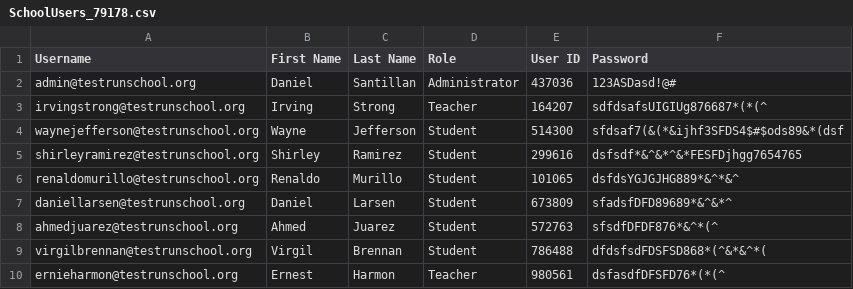
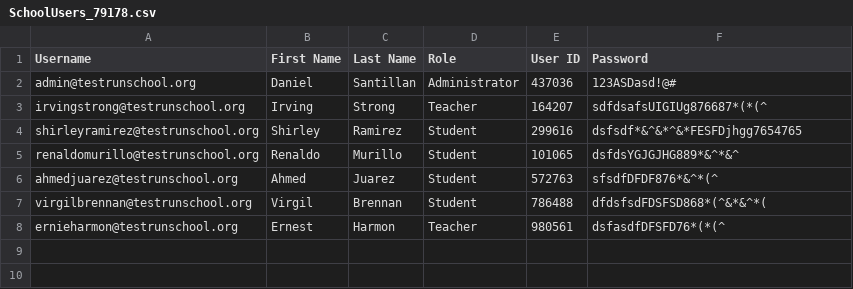
Before and after one commit to danielsantillan26/useful-school-portal, a CSV file: UsefulSchoolPortal/SchoolUsers_79178.csv, drawn as a sheet.

```diff
--- a/UsefulSchoolPortal/SchoolUsers_79178.csv
+++ b/UsefulSchoolPortal/SchoolUsers_79178.csv
@@ -3,6 +3,4 @@ admin@testrunschool.org,Daniel,Santillan,Administrator,437036,123ASDasd!@#
 irvingstrong@testrunschool.org,Irving,Strong,Teacher,164207,sdfdsafsUIGIUg876687*(*(^
-waynejefferson@testrunschool.org,Wayne,Jefferson,Student,514300,sfdsaf7(&(*&ijhf3SFDS4$#$ods89&*(dsf
 shirleyramirez@testrunschool.org,Shirley,Ramirez,Student,299616,dsfsdf*&^&*^&*FESFDjhgg7654765
 renaldomurillo@testrunschool.org,Renaldo,Murillo,Student,101065,dsfdsYGJGJHG889*&^*&^
-daniellarsen@testrunschool.org,Daniel,Larsen,Student,673809,sfadsfDFD89689*&^&*^
 ahmedjuarez@testrunschool.org,Ahmed,Juarez,Student,572763,sfsdfDFDF876*&^*(^
```
Also changed, not shown: UsefulSchoolPortal/SchoolClasses_79178.csv, 8 other files.
